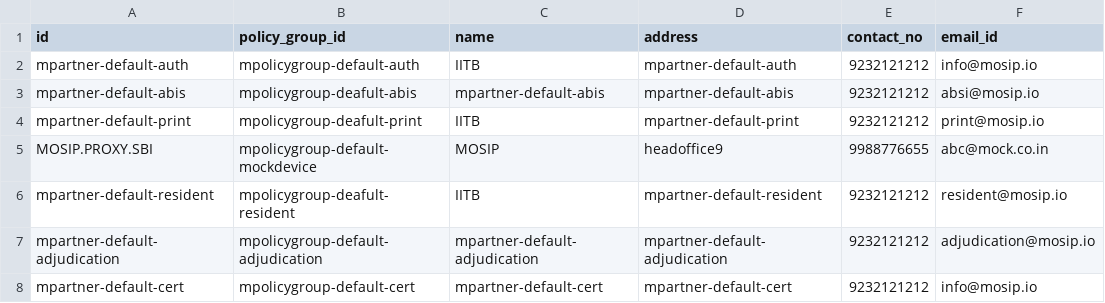
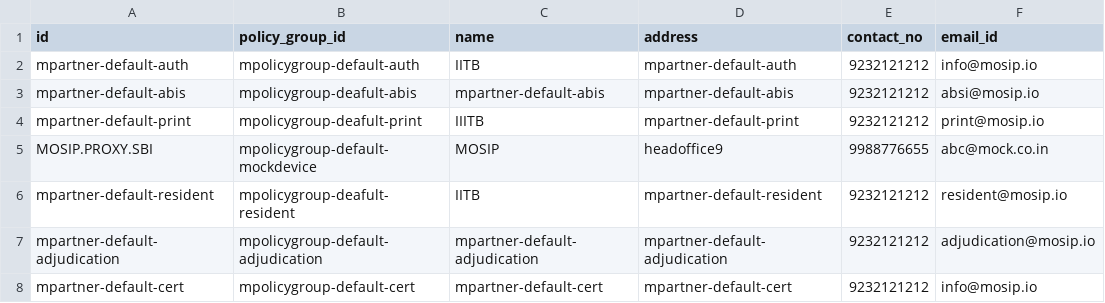
Before and after one commit to mosip/partner-management-services, a CSV file: db_scripts/mosip_pms/dml/pms-partner.csv, drawn as a sheet; only a part is shown; the diff names each change by its address in the sheet, - before the commit and + after, or states it on an @@ line.

Commit message:
updated the file

```diff
--- a/db_scripts/mosip_pms/dml/pms-partner.csv
+++ b/db_scripts/mosip_pms/dml/pms-partner.csv
-C4 (name): IITB
+C4 (name): IIITB
```
